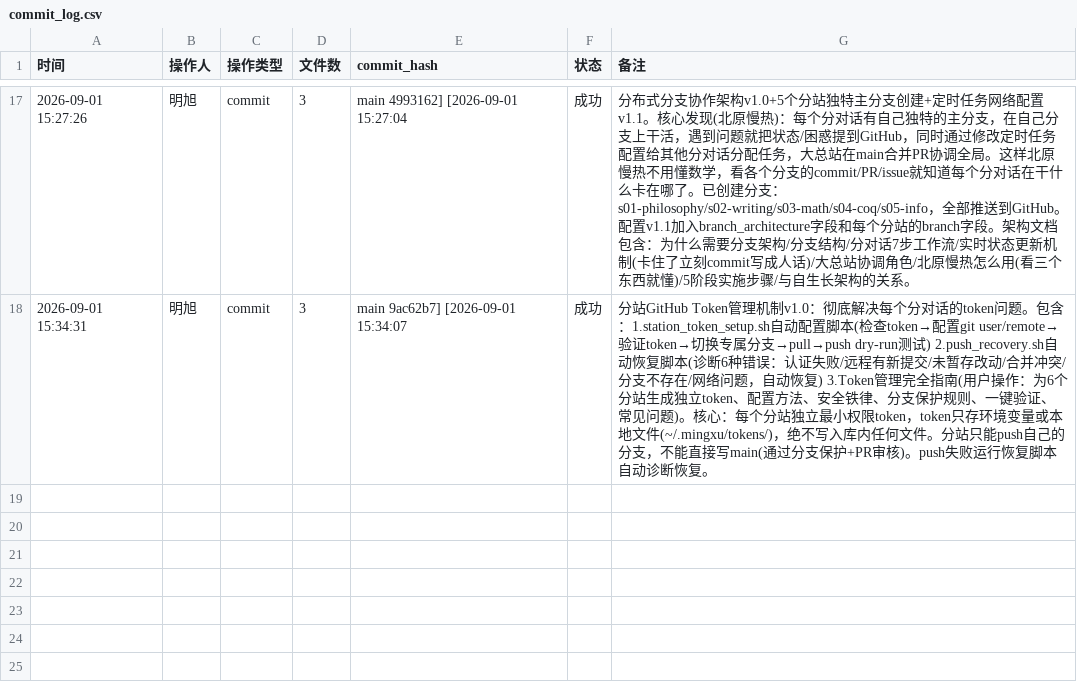
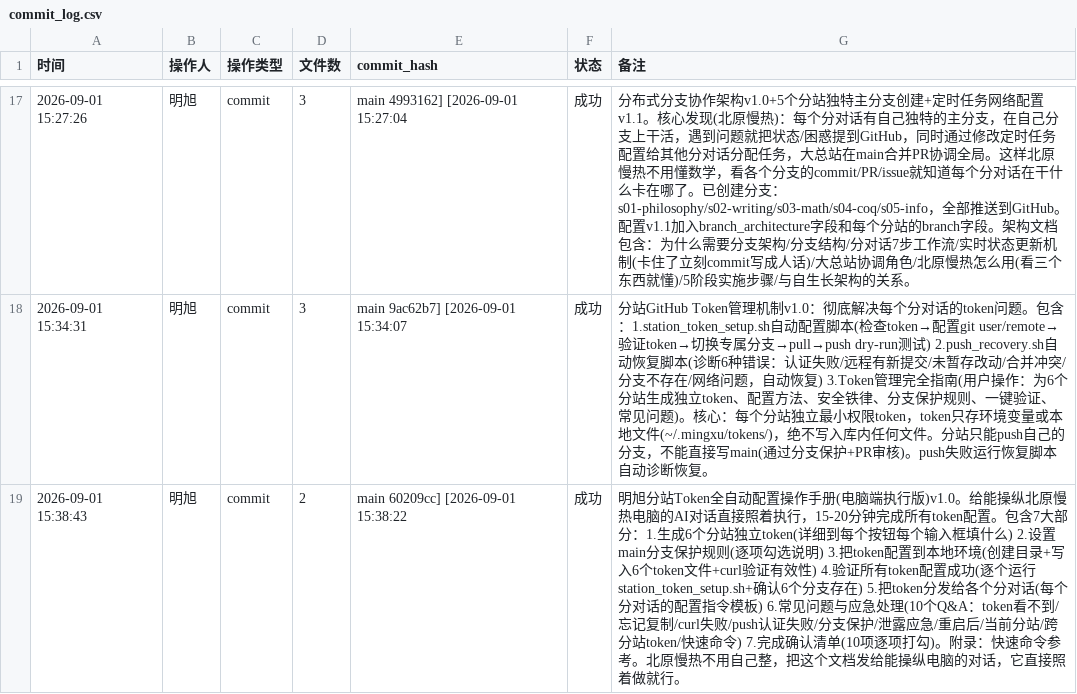
Before and after one commit to 192781-li/mingbenlun, a CSV file: tools/实时留痕工具包/commit_log.csv, drawn as a sheet; only a part is shown, gaps mark what is left out; the diff names each change by its address in the sheet, - before the commit and + after, or states it on an @@ line.

```diff
--- a/tools/实时留痕工具包/commit_log.csv
+++ b/tools/实时留痕工具包/commit_log.csv
+row 19: 2026-09-01 15:38:43 | 明旭 | commit | 2 | main 60209cc] [2026-09-01 15:38:22 | 成功 | 明旭分站Token全自动配置操作手册(电脑端执行版)v1.0。给能操纵北原慢热电脑的AI对话直接照着执行，15-20分钟完成所有token配置。包含7大部分：1.生成6个分站独立token(详细到每个按钮每个输入框填什么) 2.设置main分支保护规则(逐项勾选说明) 3.把token配置到本地环境(创建目录+写入6个token文件+curl验证有效性) 4.验证所有token配置成功(逐个运行station_token_setup.sh+确认6个分支存在) 5.把token分发给各个分对话(每个分对话的配置指令模板) 6.常见问题与应急处理(10个Q&A：token看不到/忘记复制/curl失败/push认证失败/分支保护/泄露应急/重启后/当前分站/跨分站token/快速命令) 7.完成确认清单(10项逐项打勾)。附录：快速命令参考。北原慢热不用自己整，把这个文档发给能操纵电脑的对话，它直接照着做就行。
```
Also changed, not shown: 1 other file.
